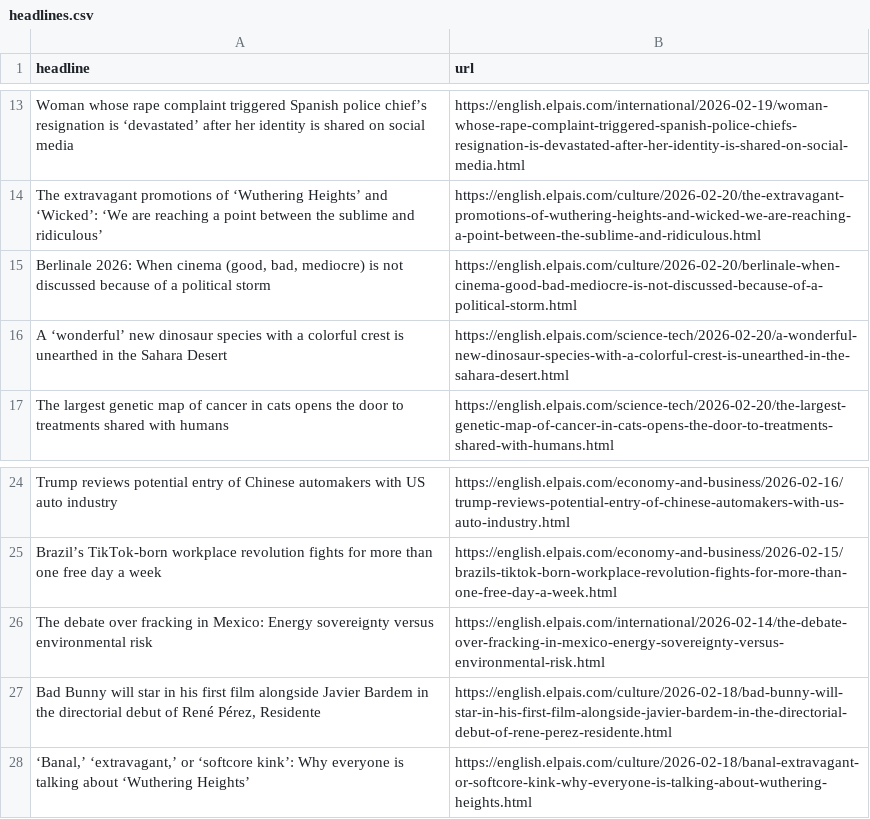
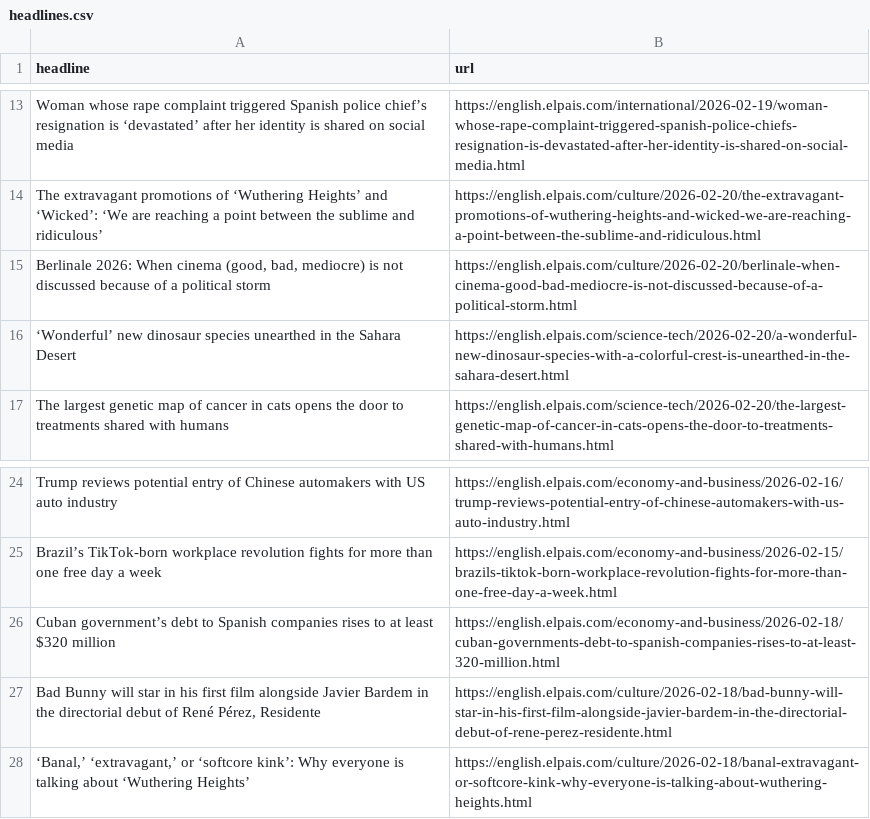
Before and after one commit to cmgsalazar/el-pais-autoscraper, a CSV file: headlines.csv, drawn as a sheet; only a part is shown, gaps mark what is left out.

```diff
--- a/headlines.csv
+++ b/headlines.csv
@@ -15,3 +15,3 @@ The extravagant promotions of ‘Wuthering Heights’ and ‘Wicked’: ‘We ar
 "Berlinale 2026: When cinema (good, bad, mediocre) is not discussed because of a political storm",https://english.elpais.com/culture/2026-02-20/berlinale-when-cinema-good-bad-mediocre-is-not-discussed-because-of-a-political-storm.html
-A ‘wonderful’ new dinosaur species with a colorful crest is unearthed in the Sahara Desert,https://english.elpais.com/science-tech/2026-02-20/a-wonderful-new-dinosaur-species-with-a-colorful-crest-is-unearthed-in-the-sahara-desert.html
+‘Wonderful’ new dinosaur species unearthed in the Sahara Desert,https://english.elpais.com/science-tech/2026-02-20/a-wonderful-new-dinosaur-species-with-a-colorful-crest-is-unearthed-in-the-sahara-desert.html
 The largest genetic map of cancer in cats opens the door to treatments shared with humans,https://english.elpais.com/science-tech/2026-02-20/the-largest-genetic-map-of-cancer-in-cats-opens-the-door-to-treatments-shared-with-humans.html
@@ -25,3 +25,3 @@ Trump reviews potential entry of Chinese automakers with US auto industry,https:
 Brazil’s TikTok-born workplace revolution fights for more than one free day a week,https://english.elpais.com/economy-and-business/2026-02-15/brazils-tiktok-born-workplace-revolution-fights-for-more-than-one-free-day-a-week.html
-The debate over fracking in Mexico: Energy sovereignty versus environmental risk,https://english.elpais.com/international/2026-02-14/the-debate-over-fracking-in-mexico-energy-sovereignty-versus-environmental-risk.html
+Cuban government’s debt to Spanish companies rises to at least $320 million,https://english.elpais.com/economy-and-business/2026-02-18/cuban-governments-debt-to-spanish-companies-rises-to-at-least-320-million.html
 "Bad Bunny will star in his first film alongside Javier Bardem in the directorial debut of René Pérez, Residente",https://english.elpais.com/culture/2026-02-18/bad-bunny-will-star-in-his-first-film-alongside-javier-bardem-in-the-directorial-debut-of-rene-perez-residente.html
```
